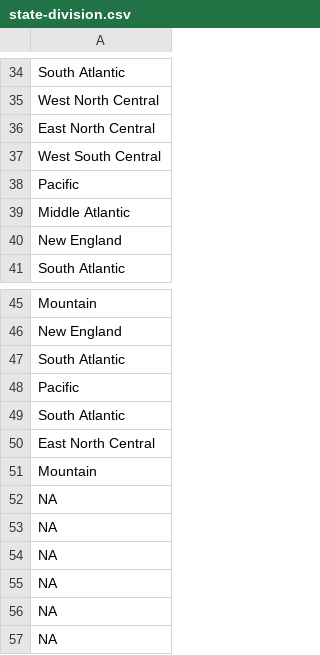
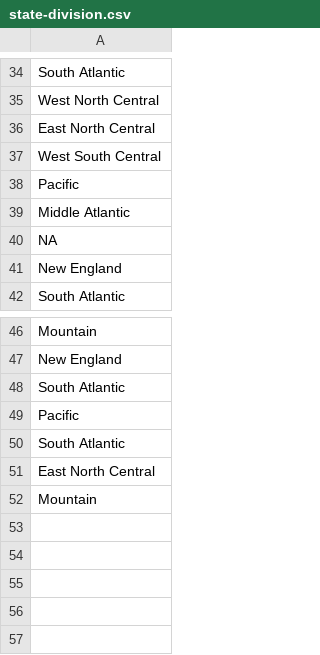
Before and after one commit to k5cents/usa, a CSV file: data-raw/state-division.csv, drawn as a sheet; only a part is shown, gaps mark what is left out.

```diff
--- a/data-raw/state-division.csv
+++ b/data-raw/state-division.csv
@@ -39,2 +39,3 @@ Pacific
 Middle Atlantic
+NA
 New England
@@ -51,7 +52 @@ East North Central
 Mountain
-NA
-NA
-NA
-NA
-NA
-NA
```
Also changed, not shown: data-raw/state-abb.csv, data-raw/state-area.csv, 22 other files.
